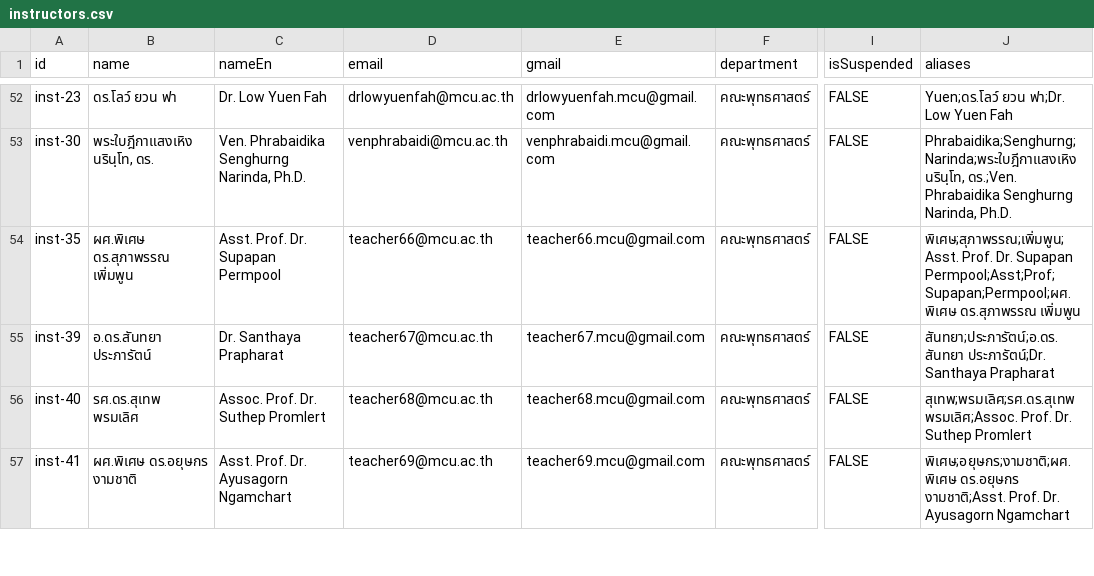
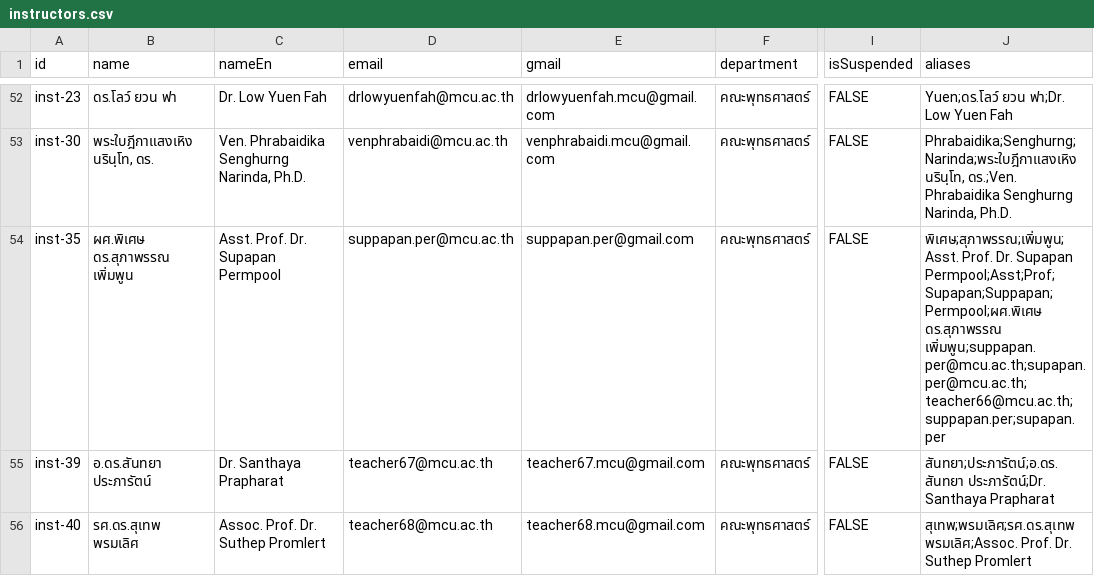
Before and after one commit to phaisd/Ne-Ser-Fb, a CSV file: data/instructors.csv, drawn as a sheet; only a part is shown, gaps mark what is left out; the shorter side is filled out with more unchanged rows; the diff names each change by its address in the sheet, - before the commit and + after, or states it on an @@ line.

Commit message:
feat-instructor-rbac-and-supapan-workload-matching

```diff
--- a/data/instructors.csv
+++ b/data/instructors.csv
-D54 (email): teacher66@mcu.ac.th
+D54 (email): suppapan.per@mcu.ac.th
-E54 (gmail): teacher66.mcu@gmail.com
+E54 (gmail): suppapan.per@gmail.com
-J54 (aliases): …Dr. Supapan Permpool;Asst;Prof;Supapan;Permpool;ผศ.พิเศษ ดร.สุภาพรรณ เพิ่มพูน
+J54 (aliases): …Dr. Supapan Permpool;Asst;Prof;Supapan;Suppapan;Permpool;ผศ.พิเศษ ดร.สุภาพรรณ เพิ่มพูน;suppapan.per@mcu.ac.th;supapan.per@mcu.ac.th;teacher66@mcu.ac.th;suppapan.per;supapan.per
```
Also changed, not shown: 11 other files.
